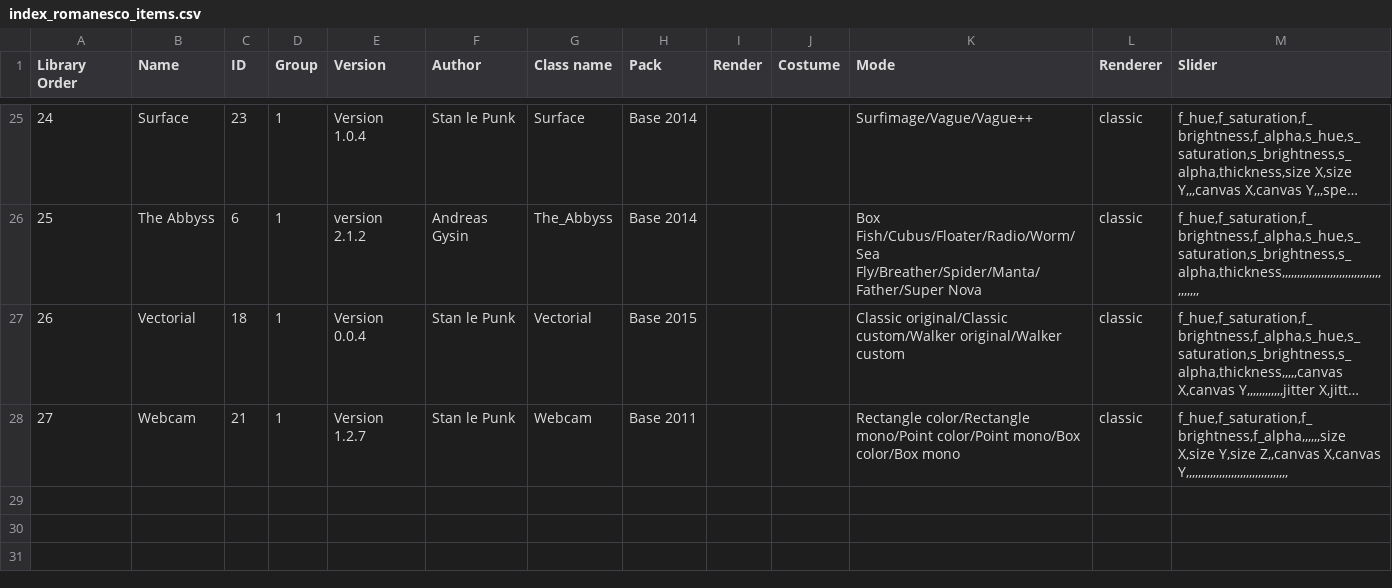
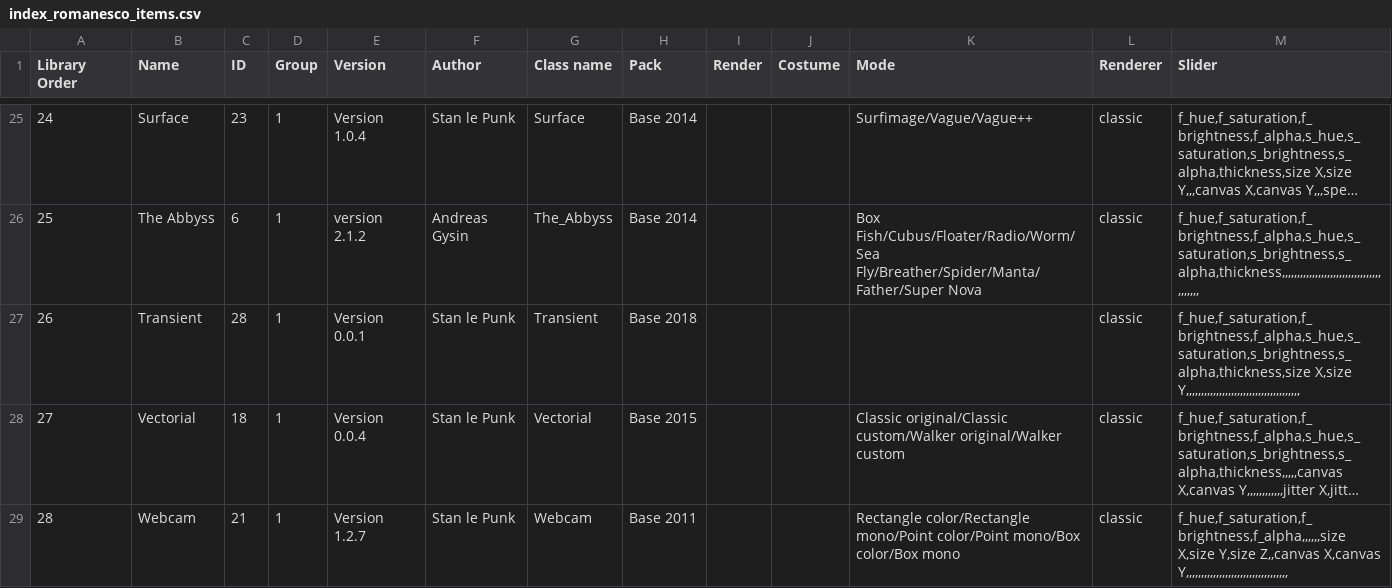
Before and after one commit to knupel/ROMANESCO-Processing, a CSV file: Software_31/sources/preferences/index_romanesco_items.csv, drawn as a sheet; only a part is shown, gaps mark what is left out; long unchanged cells end in …; addresses are those after the commit; the diff covers the shown part only; the diff names each change by its address in the sheet, - before the commit and + after, or states it on an @@ line.

Commit message:
fix Controller bug when a new item is coded before be saving in Crontroller.

```diff
--- a/Software_31/sources/preferences/index_romanesco_items.csv
+++ b/Software_31/sources/preferences/index_romanesco_items.csv
+row 27: 26 | Transient | 28 | 1 | Version 0.0.1 | Stan le Punk | Transient | Base 2018 |  |  |  | classic | f_hue,f_saturation,f_brightness,f_alpha,s_hue,s_saturation,s_brightness,s_alpha,thickness,size X,size Y,,,,,,,,,,,,,,,,,,,,,,,,,,,,,,,,,,,,,,
@@ column A (Library Order) renumbered from row 28 down @@
```
Also changed, not shown: 1 edited cell elsewhere in this file, Software_31/sources/autosave.csv, 10 other files.
